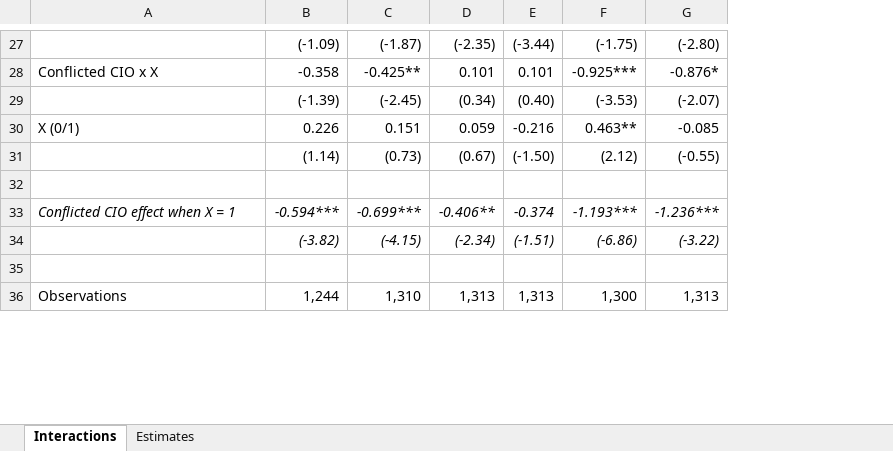
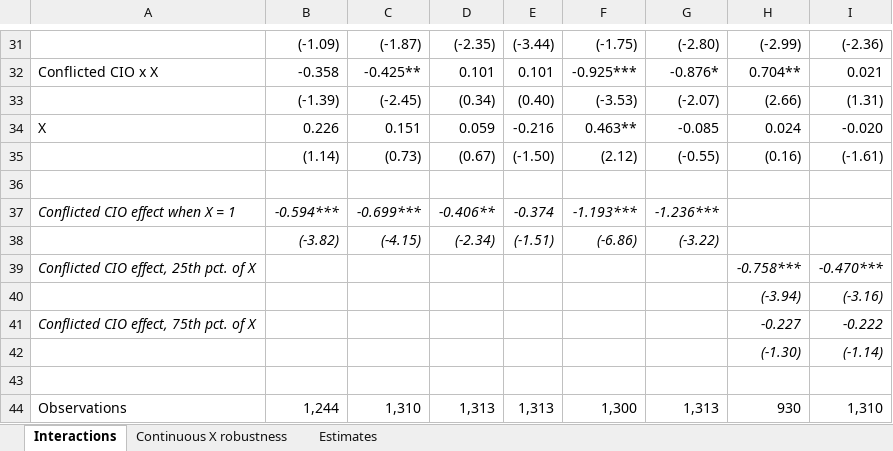
Before and after one commit to kevinamullally-stack/PensionData, an Excel workbook: referee_response/time_to_departure/xsec_interactions_fye1.xlsx, sheet Interactions, drawn as a sheet; only a part is shown, gaps mark what is left out; values as stored, in another font and other column widths than the file's, no borders; addresses are those after the commit; the diff covers the shown part only; the diff names each change by its address in the sheet, - before the commit and + after, or states it on an @@ line.

```diff
--- a/referee_response/time_to_departure/xsec_interactions_fye1.xlsx (sheet Interactions)
+++ b/referee_response/time_to_departure/xsec_interactions_fye1.xlsx (sheet Interactions)
+sheet tab: Continuous X robustness
+column H, rows 31-35: (-2.99) | 0.704** | (2.66) | 0.024 | (0.16); row 44: 930
+column I, rows 31-35: (-2.36) | 0.021 | (1.31) | -0.020 | (-1.61); row 44: 1,310
-A34: X (0/1)
+A34: X
+row 39: Conflicted CIO effect, 25th pct. of X |  |  |  |  |  |  | -0.758*** | -0.470***
+row 40:  |  |  |  |  |  |  | (-3.94) | (-3.16)
+row 41: Conflicted CIO effect, 75th pct. of X |  |  |  |  |  |  | -0.227 | -0.222
+row 42:  |  |  |  |  |  |  | (-1.30) | (-1.14)
```
Also changed, not shown: 4 added rows and 2 edited cells elsewhere in this sheet, sheet Estimates, formulas that keep their value, 4 other files.
